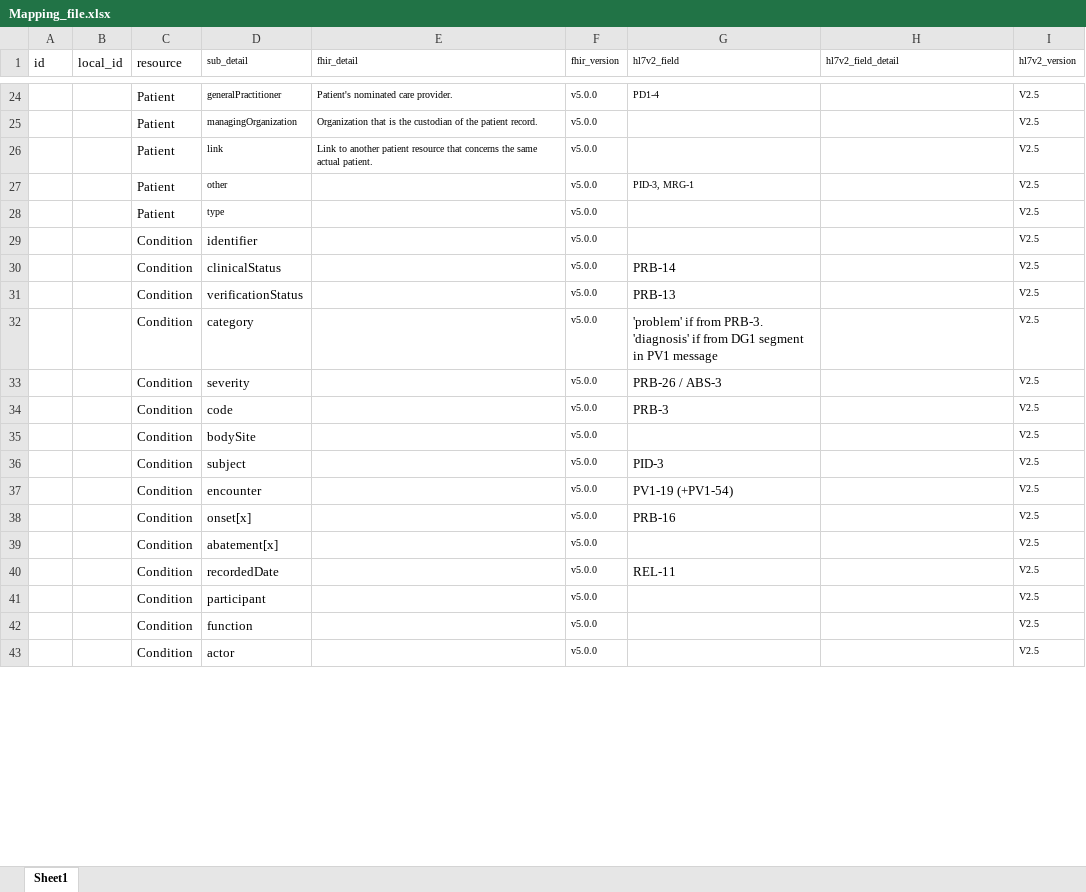
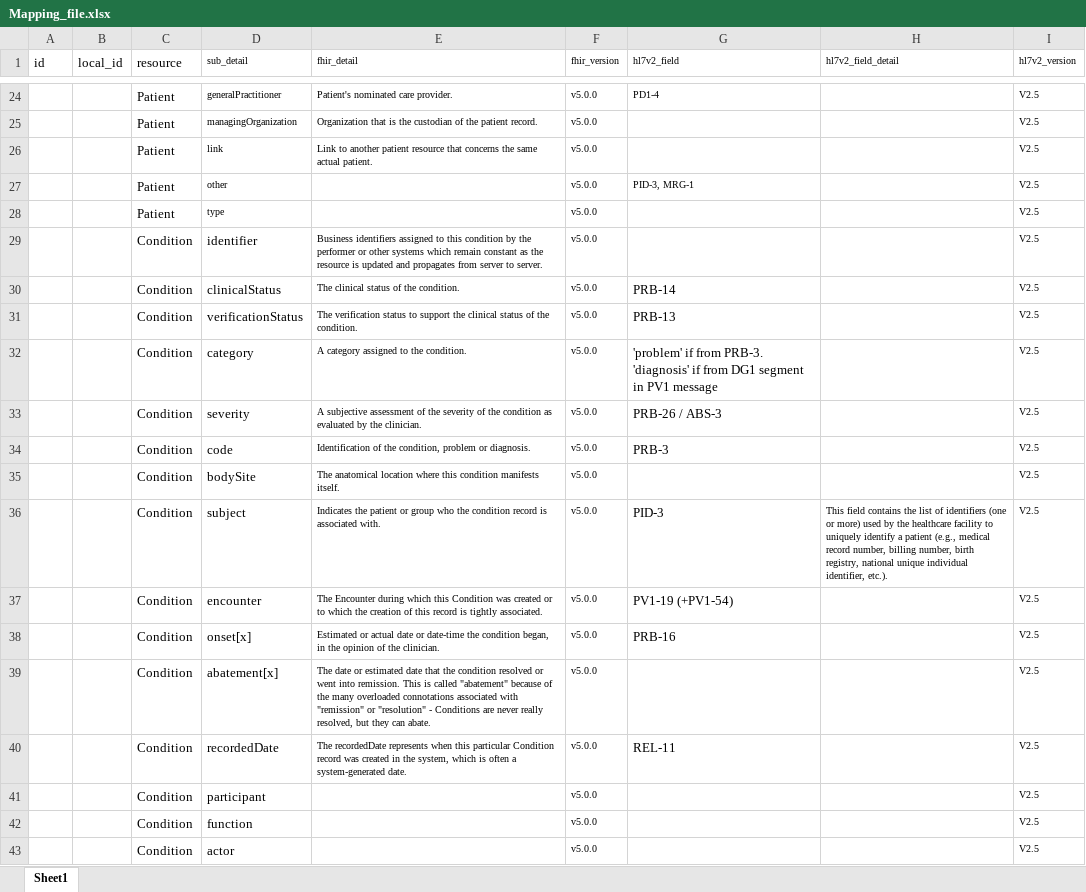
Before and after one commit to Suadeo03/FhirFinder, an Excel workbook: data/samples/Mapping_file.xlsx, sheet Sheet1, drawn as a sheet; only a part is shown, gaps mark what is left out; values as stored, in another font and other column widths than the file's, no borders; the diff covers the shown part only; the diff names each change by its address in the sheet, - before the commit and + after, or states it on an @@ line.

Commit message:
updated excel docs

```diff
--- a/data/samples/Mapping_file.xlsx (sheet Sheet1)
+++ b/data/samples/Mapping_file.xlsx (sheet Sheet1)
-E29 (fhir_detail): (empty)
+E29 (fhir_detail): Business identifiers assigned to this condition by the performer or other systems which remain constant as the resource is updated and propagates from server to server.
-E30 (fhir_detail): (empty)
+E30 (fhir_detail): The clinical status of the condition.
-E31 (fhir_detail): (empty)
+E31 (fhir_detail): The verification status to support the clinical status of the condition.
-E32 (fhir_detail): (empty)
+E32 (fhir_detail): A category assigned to the condition.
-E33 (fhir_detail): (empty)
+E33 (fhir_detail): A subjective assessment of the severity of the condition as evaluated by the clinician.
-E34 (fhir_detail): (empty)
+E34 (fhir_detail): Identification of the condition, problem or diagnosis.
-E35 (fhir_detail): (empty)
+E35 (fhir_detail): The anatomical location where this condition manifests itself.
-E36 (fhir_detail): (empty)
+E36 (fhir_detail): Indicates the patient or group who the condition record is associated with.
-H36 (hl7v2_field_detail): (empty)
+H36 (hl7v2_field_detail): This field contains the list of identifiers (one or more) used by the healthcare facility to uniquely identify a patient (e.g., medical record number, billing number, birth registry, national unique individual identifier, etc.).
-E37 (fhir_detail): (empty)
+E37 (fhir_detail): The Encounter during which this Condition was created or to which the creation of this record is tightly associated.
-E38 (fhir_detail): (empty)
+E38 (fhir_detail): Estimated or actual date or date-time the condition began, in the opinion of the clinician.
-E39 (fhir_detail): (empty)
+E39 (fhir_detail): The date or estimated date that the condition resolved or went into remission. This is called "abatement" because of the many overloaded connotations associated with "remission" or "resolution" - Conditions are never really resolved, but they can abate.
-E40 (fhir_detail): (empty)
+E40 (fhir_detail): The recordedDate represents when this particular Condition record was created in the system, which is often a system-generated date.
```
Also changed, not shown: 30 edited cells elsewhere in this sheet, data/samples/FHIR_Full_Profilesv2.xlsx, 1 other file.
